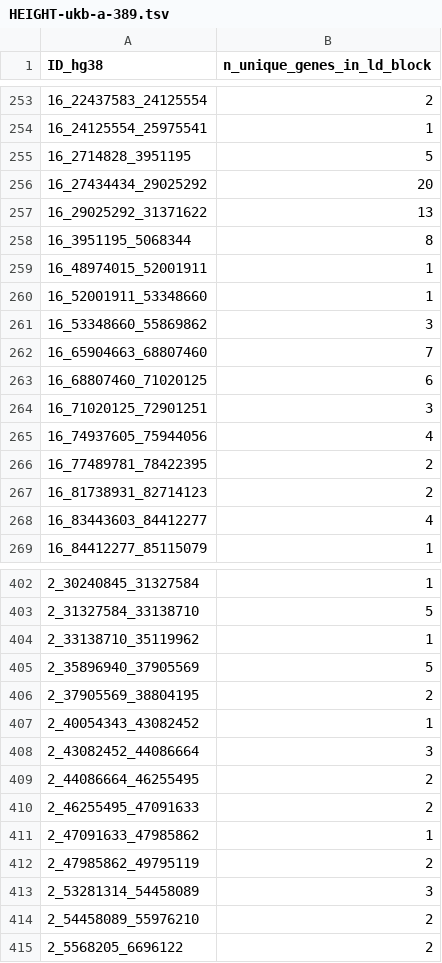
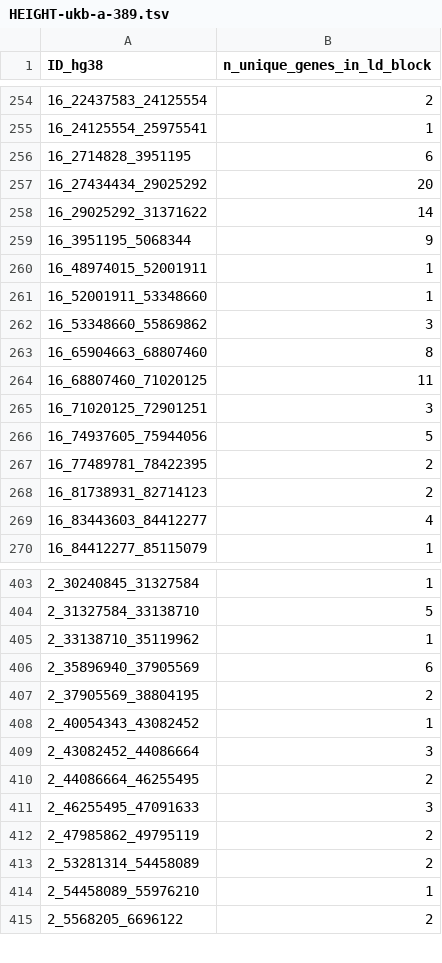
Before and after one commit to eQTL-Catalogue/eQTL-Catalogue-resources, a TSV file: manuscript/figures/novel_coloc_plots/gene_counts_in_ld_blocks/HEIGHT-ukb-a-389.tsv, drawn as a sheet; only a part is shown, gaps mark what is left out; the diff covers the shown part only.

```diff
--- a/manuscript/figures/novel_coloc_plots/gene_counts_in_ld_blocks/HEIGHT-ukb-a-389.tsv
+++ b/manuscript/figures/novel_coloc_plots/gene_counts_in_ld_blocks/HEIGHT-ukb-a-389.tsv
@@ -254,6 +255,6 @@ ID_hg38	n_unique_genes_in_ld_block
 16_24125554_25975541	1
-16_2714828_3951195	5
+16_2714828_3951195	6
 16_27434434_29025292	20
-16_29025292_31371622	13
-16_3951195_5068344	8
+16_29025292_31371622	14
+16_3951195_5068344	9
 16_48974015_52001911	1
@@ -261,6 +262,6 @@ ID_hg38	n_unique_genes_in_ld_block
 16_53348660_55869862	3
-16_65904663_68807460	7
-16_68807460_71020125	6
+16_65904663_68807460	8
+16_68807460_71020125	11
 16_71020125_72901251	3
-16_74937605_75944056	4
+16_74937605_75944056	5
 16_77489781_78422395	2
@@ -404,3 +405,3 @@ ID_hg38	n_unique_genes_in_ld_block
 2_33138710_35119962	1
-2_35896940_37905569	5
+2_35896940_37905569	6
 2_37905569_38804195	2
@@ -409,7 +410,6 @@ ID_hg38	n_unique_genes_in_ld_block
 2_44086664_46255495	2
-2_46255495_47091633	2
-2_47091633_47985862	1
+2_46255495_47091633	3
 2_47985862_49795119	2
-2_53281314_54458089	3
-2_54458089_55976210	2
+2_53281314_54458089	2
+2_54458089_55976210	1
 2_5568205_6696122	2
```
Also changed, not shown: 5 added rows, 3 removed rows and 84 edited cells elsewhere in this file, manuscript/figures/novel_coloc_plots/gene_counts_in_ld_blocks/IBD-ebi-a-GCST004131.tsv, manuscript/figures/novel_coloc_plots/gene_counts_in_ld_blocks/PLT-ebi-a-GCST004603.tsv, 25 other files.
